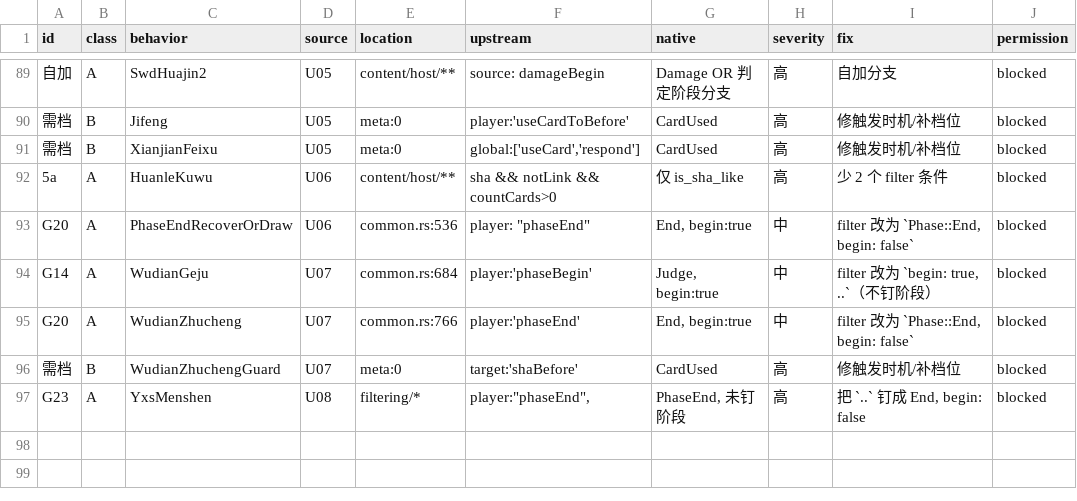
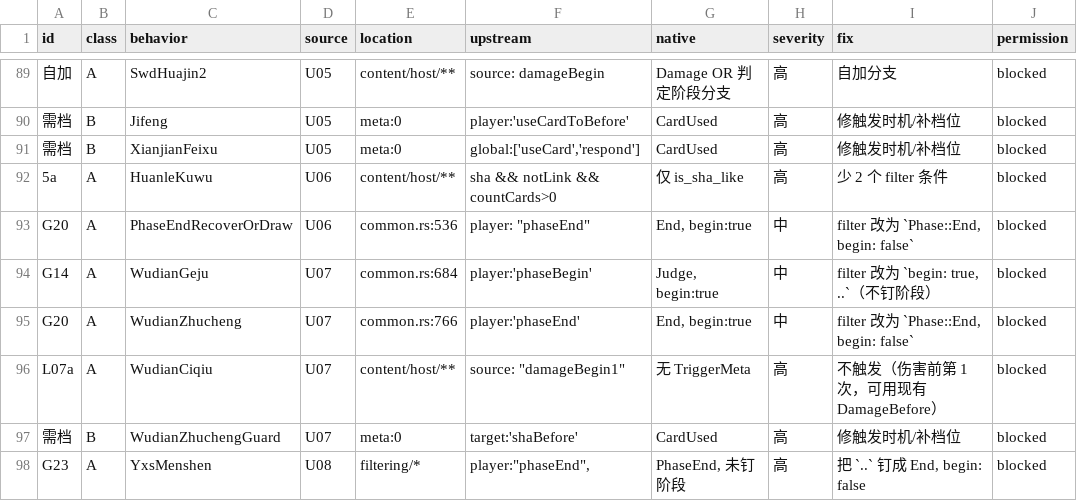
Before and after one commit to RuyimgByCN/RuyimgByCN-noname-ruyimg-modified, a TSV file: docs/operations/evidence/2026-10-19-defect-ledger/ledger.tsv, drawn as a sheet; only a part is shown, gaps mark what is left out; the diff names each change by its address in the sheet, - before the commit and + after, or states it on an @@ line.

Commit message:
docs: U07 玩点论杀差异族——13 技能 4 缺陷+2 未转换+2 待核
- 缺陷 4：ciqiu(新增，damageBegin1 无 meta)、geju(G14)、zhucheng(G20)、zhucheng2(sha 幕)均已在册另计。
- 一致 5：4 个无触发/主动技 + nsshuaiyan(recoverAfter 对 Recover)。
- 未转换 2：duoqi(discardAfter)/youzhan(shaBefore) 无对应 HostBehavior ⇒ 不是实现错是没搬过来。
- 三类分开记；台账 96→97(A50/B47)。
- 自检：链接0、旧值0、索引新鲜、脚本单测OK；门禁 exit=1（既有）。

```diff
--- a/docs/operations/evidence/2026-10-19-defect-ledger/ledger.tsv
+++ b/docs/operations/evidence/2026-10-19-defect-ledger/ledger.tsv
+row 96: L07a | A | WudianCiqiu | U07 | content/host/** | source: "damageBegin1" | 无 TriggerMeta | 高 | 不触发（伤害前第 1 次，可用现有 DamageBefore） | blocked
```
Also changed, not shown: 3 other files.
